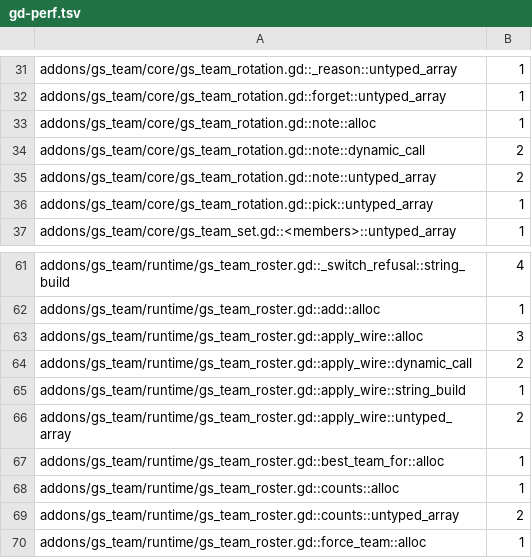
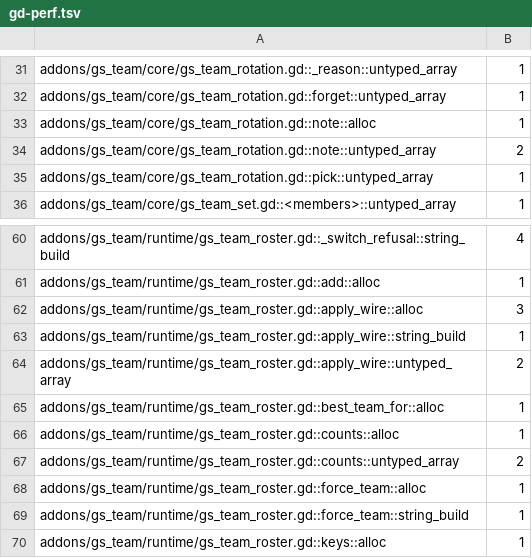
Before and after one commit to gamespice-platform/team, a TSV file: ci/efficiency/gd-perf.tsv, drawn as a sheet; only a part is shown, gaps mark what is left out; the shorter side is filled out with more unchanged rows.

```diff
--- a/ci/efficiency/gd-perf.tsv
+++ b/ci/efficiency/gd-perf.tsv
@@ -33,3 +33,2 @@ addons/gs_team/core/gs_team_rotation.gd::forget::untyped_array	1
 addons/gs_team/core/gs_team_rotation.gd::note::alloc	1
-addons/gs_team/core/gs_team_rotation.gd::note::dynamic_call	2
 addons/gs_team/core/gs_team_rotation.gd::note::untyped_array	2
@@ -63,3 +62,2 @@ addons/gs_team/runtime/gs_team_roster.gd::add::alloc	1
 addons/gs_team/runtime/gs_team_roster.gd::apply_wire::alloc	3
-addons/gs_team/runtime/gs_team_roster.gd::apply_wire::dynamic_call	2
 addons/gs_team/runtime/gs_team_roster.gd::apply_wire::string_build	1
```
Also changed, not shown: 1 other file.
